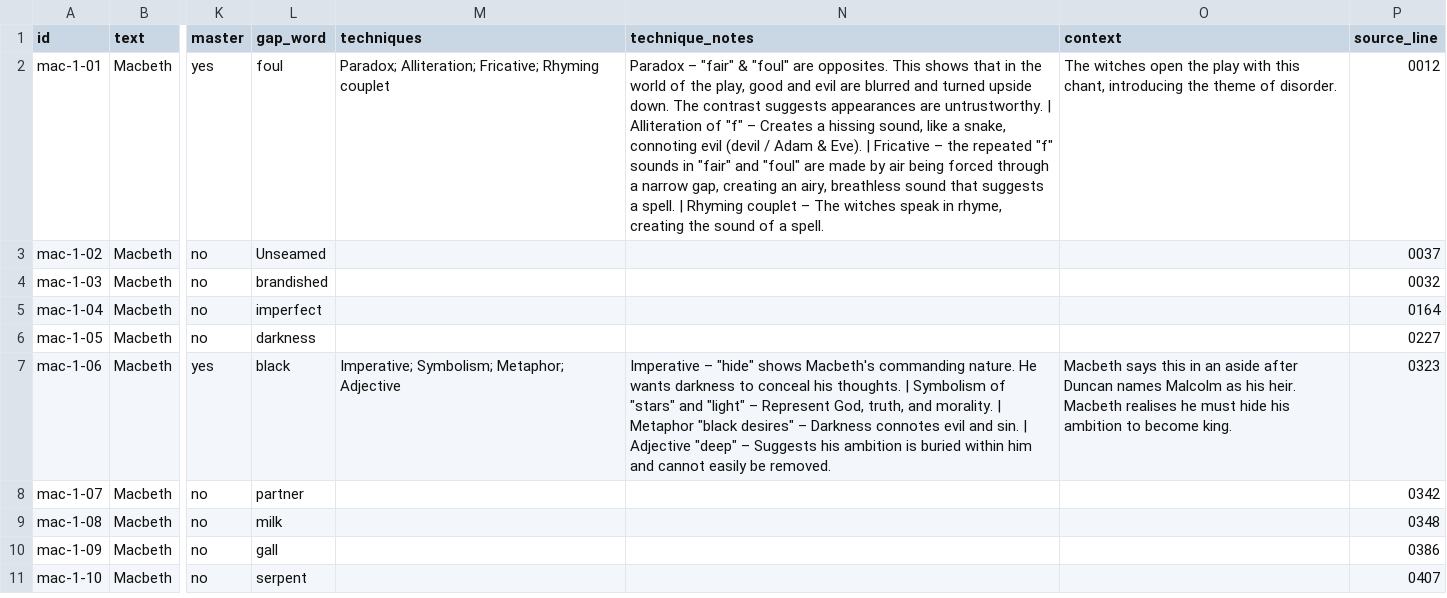
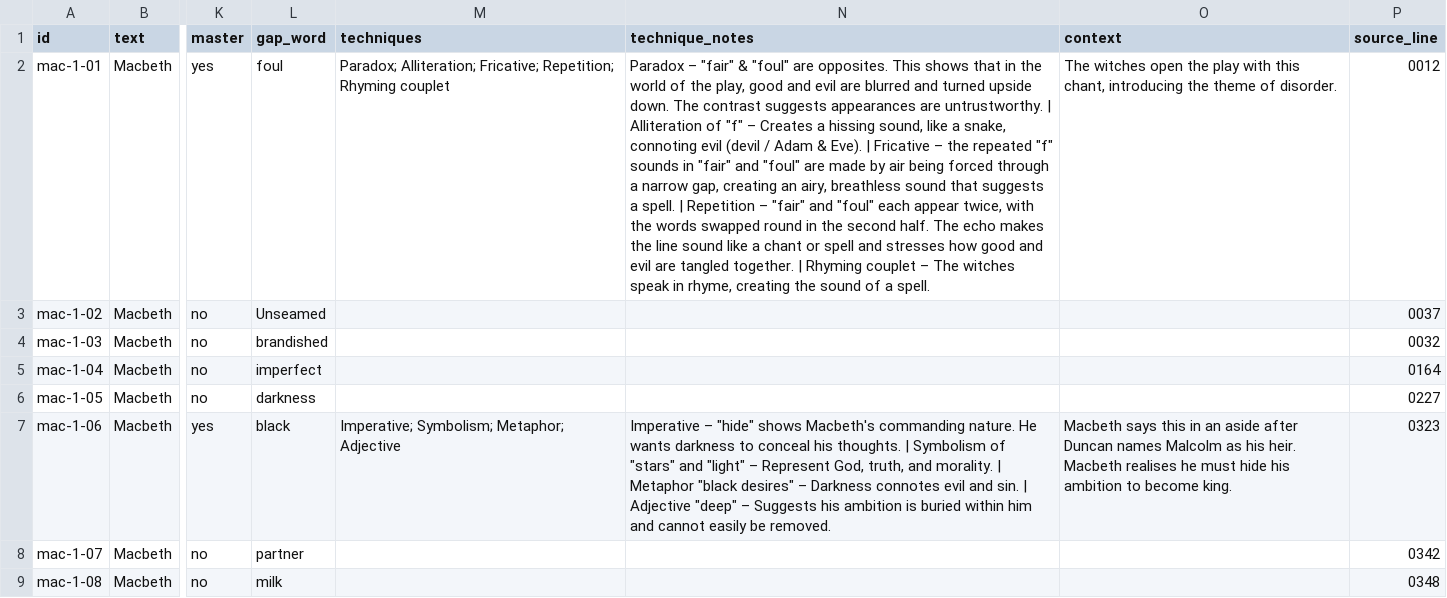
Before and after one commit to gca-revise/gca-revise.github.io, a CSV file: quotes.csv, drawn as a sheet; only a part is shown, gaps mark what is left out; the shorter side is filled out with more unchanged rows; the diff names each change by its address in the sheet, - before the commit and + after, or states it on an @@ line.

```diff
--- a/quotes.csv
+++ b/quotes.csv
-M2 (techniques): …Alliteration; Fricative; Rhyming couplet
+M2 (techniques): …Alliteration; Fricative; Repetition; Rhyming couplet
-N2 (technique_notes): …spell. | Rhyming couplet…
+N2 (technique_notes): …spell. | Repetition – "fair" and "foul" each appear twice, with the words swapped round in the second half. The echo makes the line sound like a chant or spell and stresses how good and evil are tangled together. | Rhyming couplet…
```
Also changed, not shown: 5 other files.
